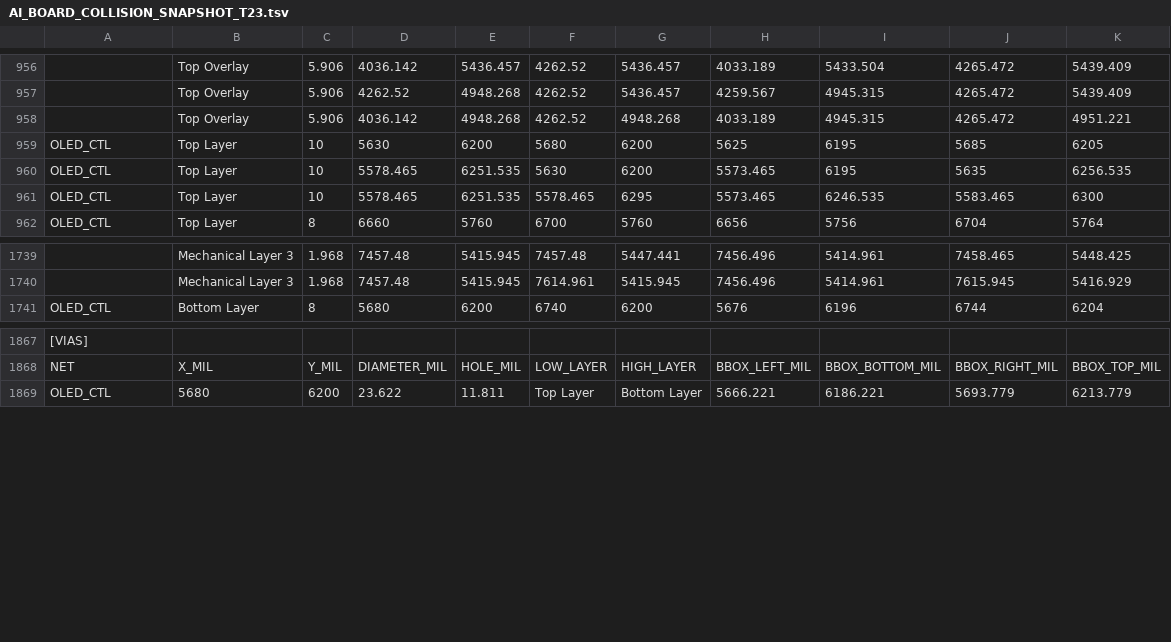
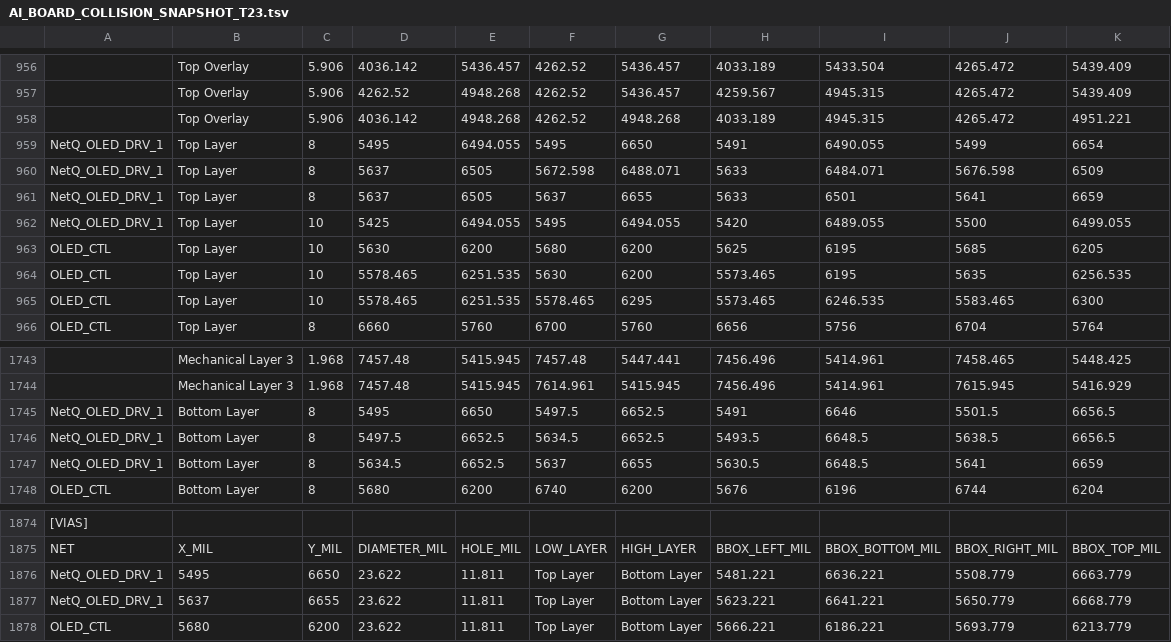
Before and after one commit to mohammadhpp/Datalogger-RevA, a TSV file: AI_BOARD_COLLISION_SNAPSHOT_T23.tsv, drawn as a sheet; only a part is shown, gaps mark what is left out; the diff names each change by its address in the sheet, - before the commit and + after, or states it on an @@ line.

Commit message:
Auto checkpoint 2026-09-13 19:28:59 | 1 file(s): AI_BOARD_COLLISION_SNAPSHOT_T23.tsv

```diff
--- a/AI_BOARD_COLLISION_SNAPSHOT_T23.tsv
+++ b/AI_BOARD_COLLISION_SNAPSHOT_T23.tsv
+row 959: NetQ_OLED_DRV_1 | Top Layer | 8 | 5495 | 6494.055 | 5495 | 6650 | 5491 | 6490.055 | 5499 | 6654
+row 960: NetQ_OLED_DRV_1 | Top Layer | 8 | 5637 | 6505 | 5672.598 | 6488.071 | 5633 | 6484.071 | 5676.598 | 6509
+row 961: NetQ_OLED_DRV_1 | Top Layer | 8 | 5637 | 6505 | 5637 | 6655 | 5633 | 6501 | 5641 | 6659
+row 962: NetQ_OLED_DRV_1 | Top Layer | 10 | 5425 | 6494.055 | 5495 | 6494.055 | 5420 | 6489.055 | 5500 | 6499.055
+row 1745: NetQ_OLED_DRV_1 | Bottom Layer | 8 | 5495 | 6650 | 5497.5 | 6652.5 | 5491 | 6646 | 5501.5 | 6656.5
+row 1746: NetQ_OLED_DRV_1 | Bottom Layer | 8 | 5497.5 | 6652.5 | 5634.5 | 6652.5 | 5493.5 | 6648.5 | 5638.5 | 6656.5
+row 1747: NetQ_OLED_DRV_1 | Bottom Layer | 8 | 5634.5 | 6652.5 | 5637 | 6655 | 5630.5 | 6648.5 | 5641 | 6659
+row 1876: NetQ_OLED_DRV_1 | 5495 | 6650 | 23.622 | 11.811 | Top Layer | Bottom Layer | 5481.221 | 6636.221 | 5508.779 | 6663.779
+row 1877: NetQ_OLED_DRV_1 | 5637 | 6655 | 23.622 | 11.811 | Top Layer | Bottom Layer | 5623.221 | 6641.221 | 5650.779 | 6668.779
```
